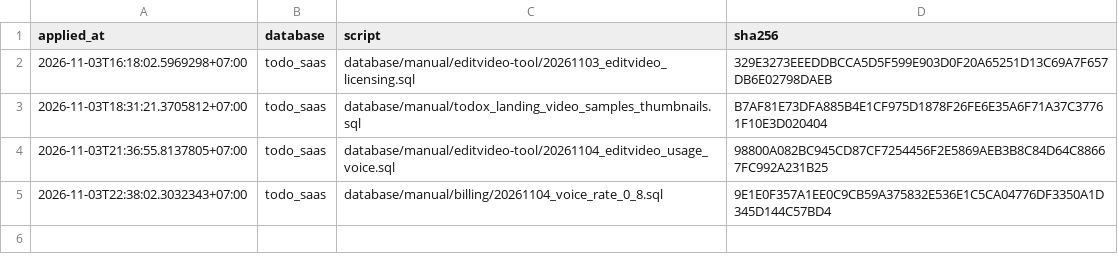
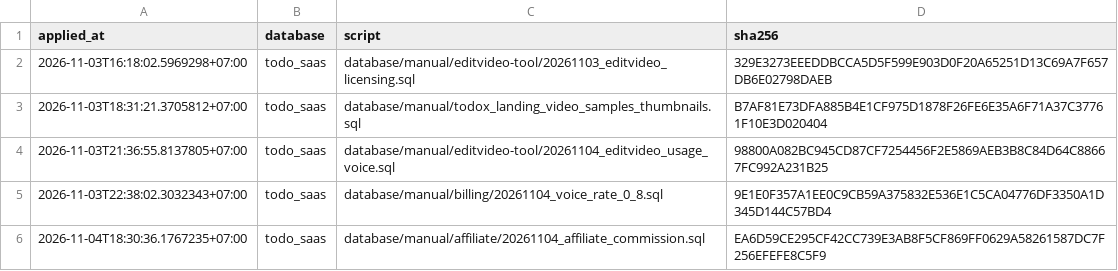
Before and after one commit to nguyenduc216/todoX-Dashboard-SaaS, a TSV file: tools/prod-sql/applied-ledger.tsv, drawn as a sheet; the diff names each change by its address in the sheet, - before the commit and + after, or states it on an @@ line.

```diff
--- a/tools/prod-sql/applied-ledger.tsv
+++ b/tools/prod-sql/applied-ledger.tsv
+row 6: 2026-11-04T18:30:36.1767235+07:00 | todo_saas | database/manual/affiliate/20261104_affiliate_commission.sql | EA6D59CE295CF42CC739E3AB8F5CF869FF0629A58261587DC7F256EFEFE8C5F9
```
Also changed, not shown: deploy/deploy-ledger.tsv.
